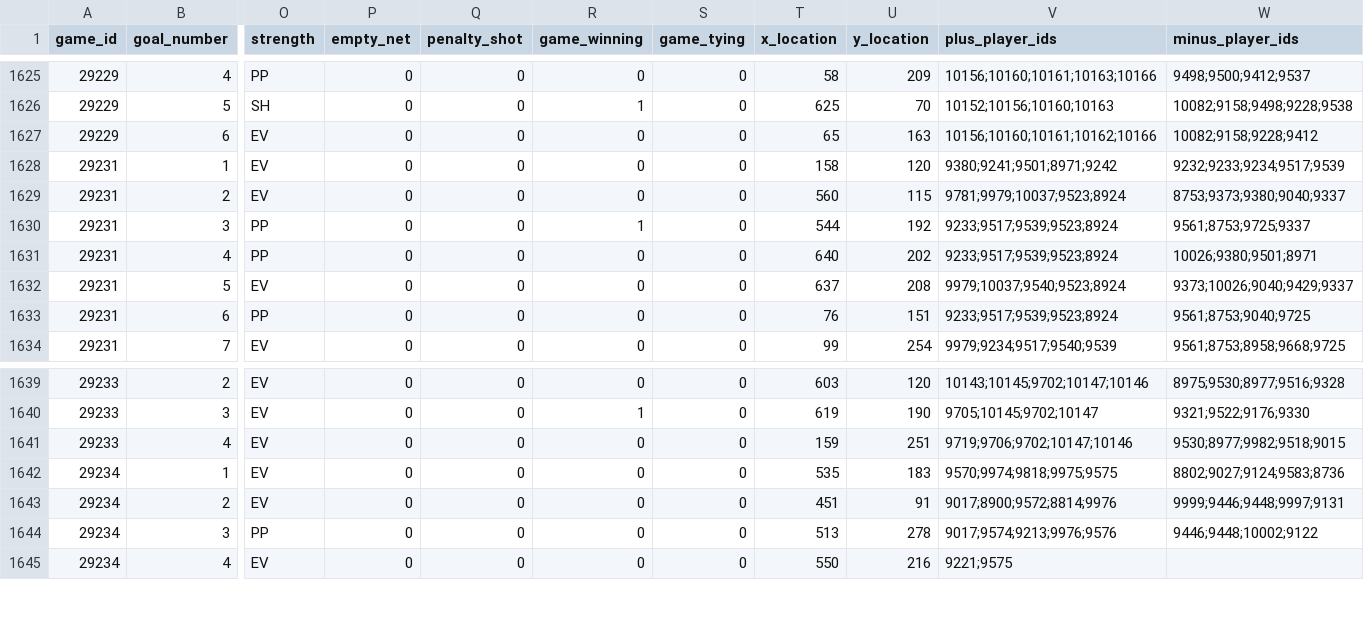
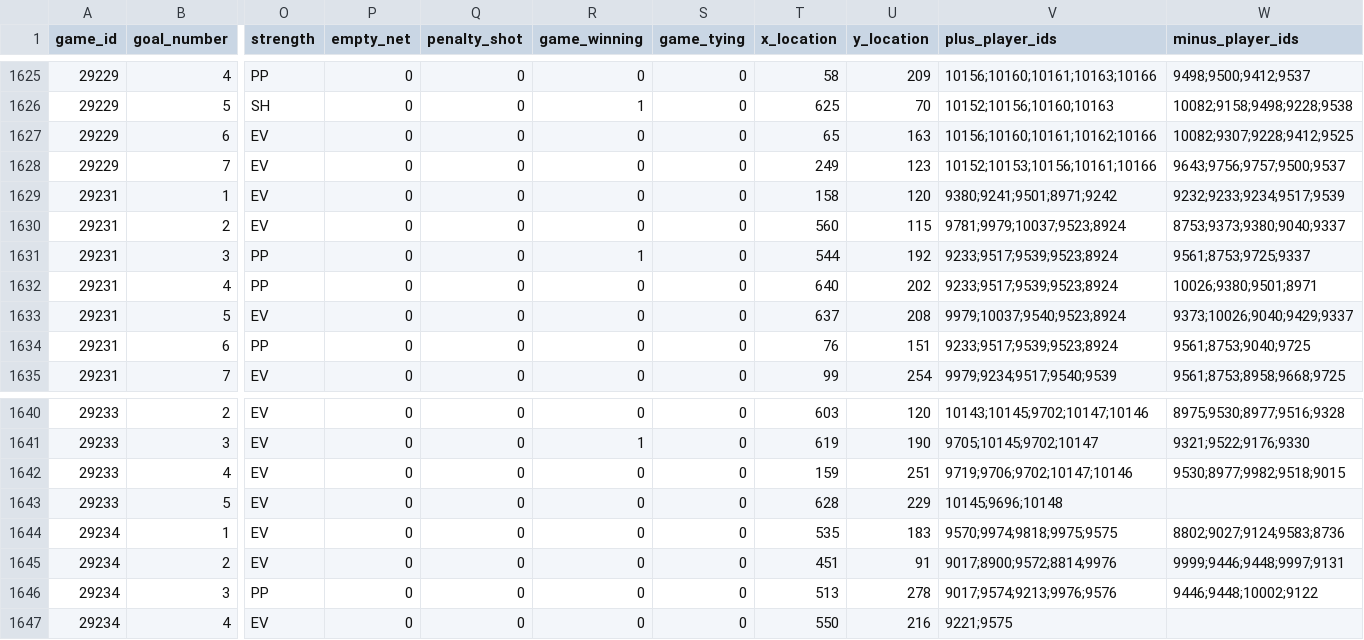
Before and after one commit to NoahCornish/IceIndex, a CSV file: data/games/2026-27/official_scoring_plays.csv, drawn as a sheet; only a part is shown, gaps mark what is left out; rows hold the shown columns only; the diff names each change by its address in the sheet, - before the commit and + after, or states it on an @@ line.

```diff
--- a/data/games/2026-27/official_scoring_plays.csv
+++ b/data/games/2026-27/official_scoring_plays.csv
-W1627 (minus_player_ids): 10082;9158;9228;9412
+W1627 (minus_player_ids): 10082;9307;9228;9412;9525
+row 1628: 29229 | 7 | EV | 0 | 0 | 0 | 0 | 249 | 123 | 10152;10153;10156;10161;10166 | 9643;9756;9757;9500;9537
+row 1643: 29233 | 5 | EV | 0 | 0 | 0 | 0 | 628 | 229 | 10145;9696;10148
```
Also changed, not shown: data/games/2026-27/official_goal_on_ice.csv, data/games/2026-27/official_penalties.csv, 31 other files.
